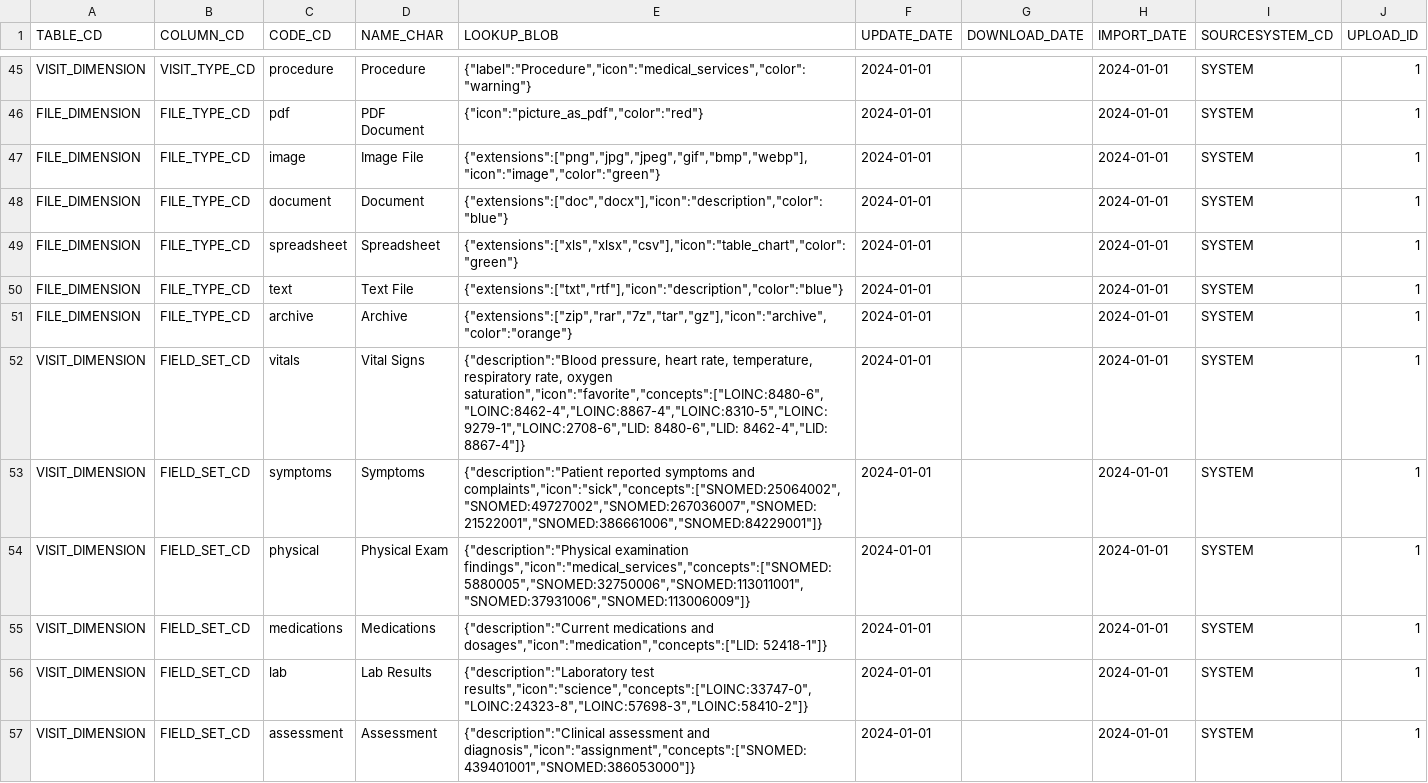
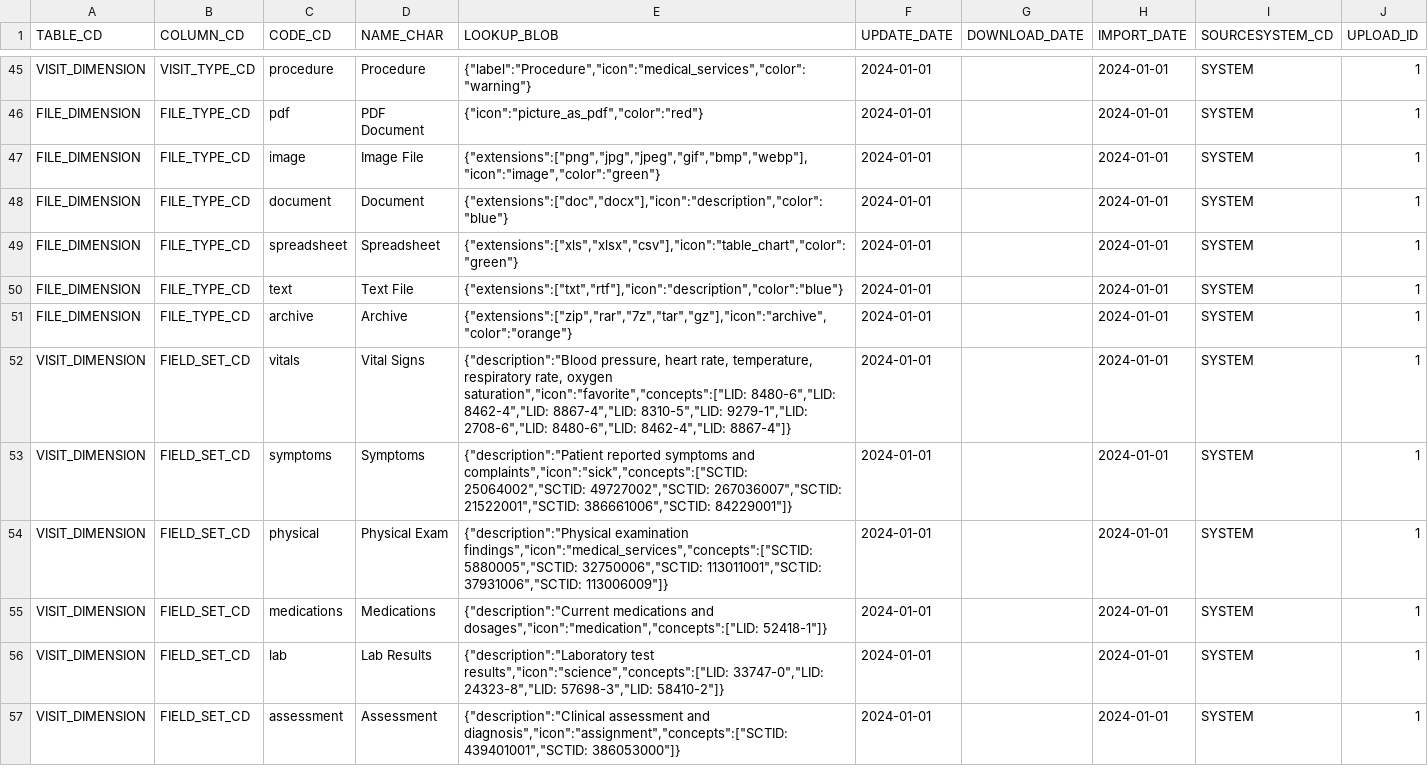
Before and after one commit to JenAIx/BEST, a CSV file: db/app2/src/core/database/seeds/code_lookup_data.csv, drawn as a sheet; only a part is shown, gaps mark what is left out.

```diff
--- a/db/app2/src/core/database/seeds/code_lookup_data.csv
+++ b/db/app2/src/core/database/seeds/code_lookup_data.csv
@@ -51,7 +51,7 @@ FILE_DIMENSION,FILE_TYPE_CD,text,Text File,"{""extensions"":[""txt"",""rtf""],""
 FILE_DIMENSION,FILE_TYPE_CD,archive,Archive,"{""extensions"":[""zip"",""rar"",""7z"",""tar"",""gz""],""icon"":""archive"",""color"":""orange""}",2024-01-01,,2024-01-01,SYSTEM,1
-VISIT_DIMENSION,FIELD_SET_CD,vitals,Vital Signs,"{""description"":""Blood pressure, heart rate, temperature, respiratory rate, oxygen saturation"",""icon"":""favorite"",""concepts"":[""LOINC:8480-6"",""LOINC:8462-4"",""LOINC:8867-4"",""LOINC:8310-5"",""LOINC:9279-1"",""LOINC:2708-6"",""LID: 8480-6"",""LID: 8462-4"",""LID: 8867-4""]}",2024-01-01,,2024-01-01,SYSTEM,1
-VISIT_DIMENSION,FIELD_SET_CD,symptoms,Symptoms,"{""description"":""Patient reported symptoms and complaints"",""icon"":""sick"",""concepts"":[""SNOMED:25064002"",""SNOMED:49727002"",""SNOMED:267036007"",""SNOMED:21522001"",""SNOMED:386661006"",""SNOMED:84229001""]}",2024-01-01,,2024-01-01,SYSTEM,1
-VISIT_DIMENSION,FIELD_SET_CD,physical,Physical Exam,"{""description"":""Physical examination findings"",""icon"":""medical_services"",""concepts"":[""SNOMED:5880005"",""SNOMED:32750006"",""SNOMED:113011001"",""SNOMED:37931006"",""SNOMED:113006009""]}",2024-01-01,,2024-01-01,SYSTEM,1
+VISIT_DIMENSION,FIELD_SET_CD,vitals,Vital Signs,"{""description"":""Blood pressure, heart rate, temperature, respiratory rate, oxygen saturation"",""icon"":""favorite"",""concepts"":[""LID: 8480-6"",""LID: 8462-4"",""LID: 8867-4"",""LID: 8310-5"",""LID: 9279-1"",""LID: 2708-6"",""LID: 8480-6"",""LID: 8462-4"",""LID: 8867-4""]}",2024-01-01,,2024-01-01,SYSTEM,1
+VISIT_DIMENSION,FIELD_SET_CD,symptoms,Symptoms,"{""description"":""Patient reported symptoms and complaints"",""icon"":""sick"",""concepts"":[""SCTID: 25064002"",""SCTID: 49727002"",""SCTID: 267036007"",""SCTID: 21522001"",""SCTID: 386661006"",""SCTID: 84229001""]}",2024-01-01,,2024-01-01,SYSTEM,1
+VISIT_DIMENSION,FIELD_SET_CD,physical,Physical Exam,"{""description"":""Physical examination findings"",""icon"":""medical_services"",""concepts"":[""SCTID: 5880005"",""SCTID: 32750006"",""SCTID: 113011001"",""SCTID: 37931006"",""SCTID: 113006009""]}",2024-01-01,,2024-01-01,SYSTEM,1
 VISIT_DIMENSION,FIELD_SET_CD,medications,Medications,"{""description"":""Current medications and dosages"",""icon"":""medication"",""concepts"":[""LID: 52418-1""]}",2024-01-01,,2024-01-01,SYSTEM,1
-VISIT_DIMENSION,FIELD_SET_CD,lab,Lab Results,"{""description"":""Laboratory test results"",""icon"":""science"",""concepts"":[""LOINC:33747-0"",""LOINC:24323-8"",""LOINC:57698-3"",""LOINC:58410-2""]}",2024-01-01,,2024-01-01,SYSTEM,1
-VISIT_DIMENSION,FIELD_SET_CD,assessment,Assessment,"{""description"":""Clinical assessment and diagnosis"",""icon"":""assignment"",""concepts"":[""SNOMED:439401001"",""SNOMED:386053000""]}",2024-01-01,,2024-01-01,SYSTEM,1
+VISIT_DIMENSION,FIELD_SET_CD,lab,Lab Results,"{""description"":""Laboratory test results"",""icon"":""science"",""concepts"":[""LID: 33747-0"",""LID: 24323-8"",""LID: 57698-3"",""LID: 58410-2""]}",2024-01-01,,2024-01-01,SYSTEM,1
+VISIT_DIMENSION,FIELD_SET_CD,assessment,Assessment,"{""description"":""Clinical assessment and diagnosis"",""icon"":""assignment"",""concepts"":[""SCTID: 439401001"",""SCTID: 386053000""]}",2024-01-01,,2024-01-01,SYSTEM,1
```
Also changed, not shown: 2 other files.
